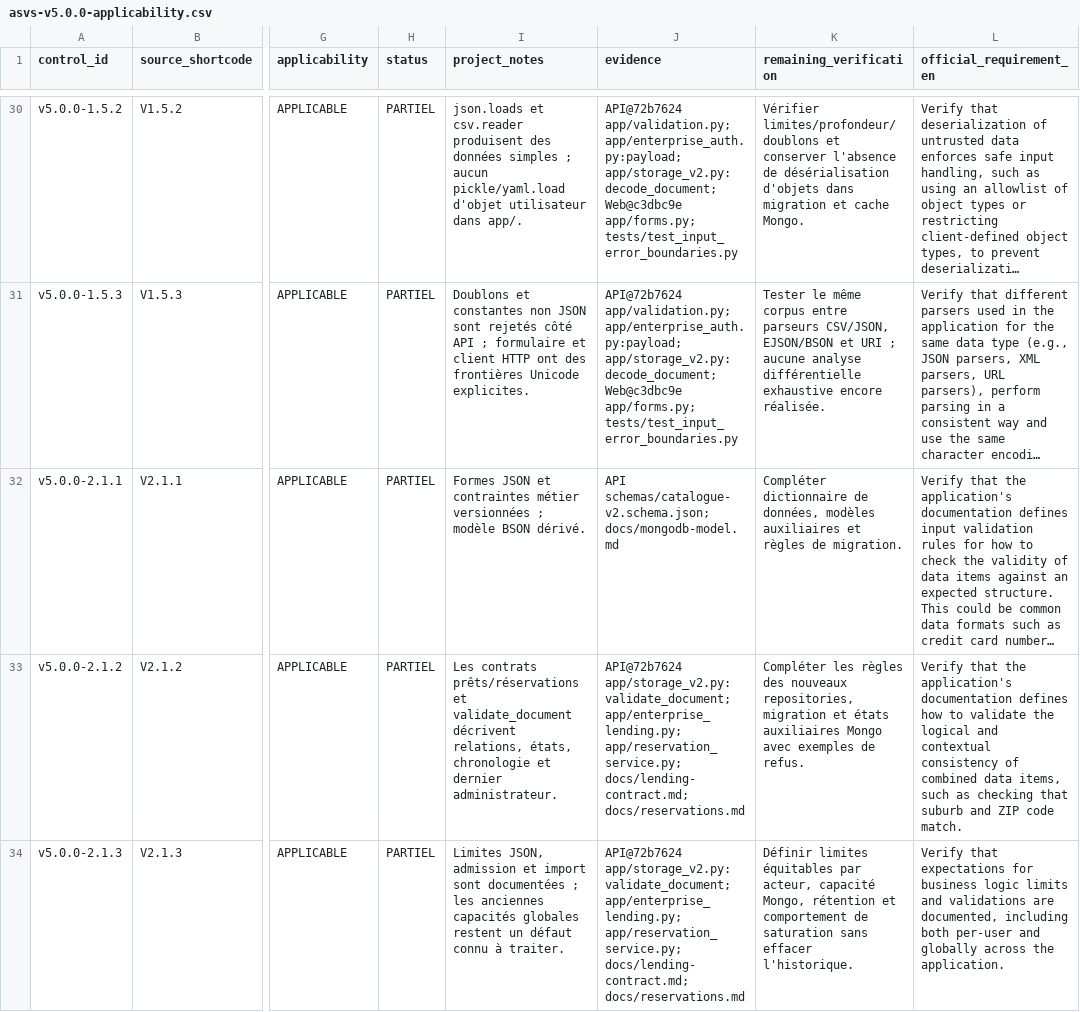
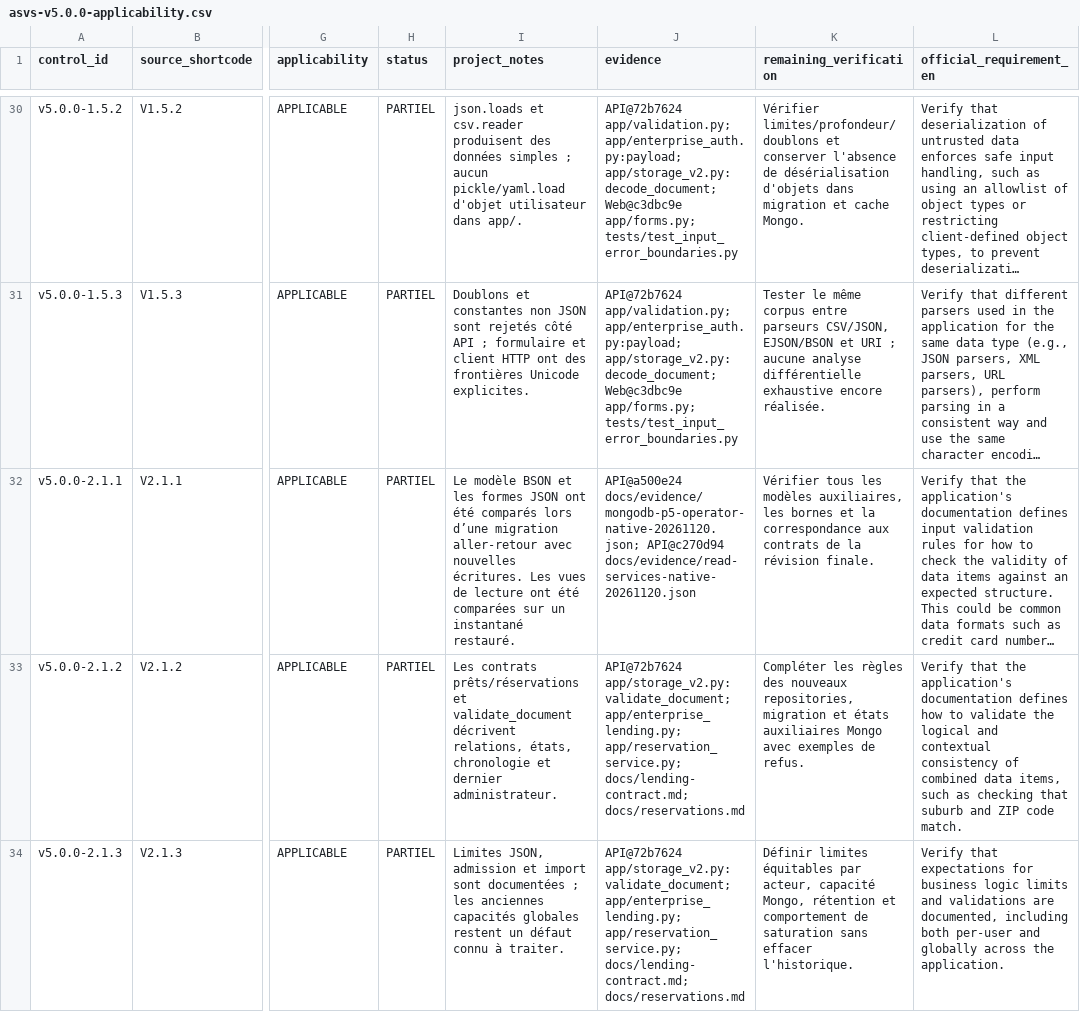
Before and after one commit to HyMathew/cinevault-infra-report, a CSV file: docs/security/asvs-v5.0.0-applicability.csv, drawn as a sheet; only a part is shown, gaps mark what is left out; long unchanged cells end in …; the diff covers the shown part only; the diff names each change by its address in the sheet, - before the commit and + after, or states it on an @@ line.

Commit message:
Qualify the current Enterprise source pair and update security evidence

```diff
--- a/docs/security/asvs-v5.0.0-applicability.csv
+++ b/docs/security/asvs-v5.0.0-applicability.csv
-I32 (project_notes): Formes JSON et contraintes métier versionnées ; modèle BSON dérivé.
+I32 (project_notes): Le modèle BSON et les formes JSON ont été comparés lors d’une migration aller-retour avec nouvelles écritures. Les vues de lecture ont été comparées sur un instantané restauré.
-J32 (evidence): API schemas/catalogue-v2.schema.json; docs/mongodb-model.md
+J32 (evidence): API@a500e24 docs/evidence/mongodb-p5-operator-native-20261120.json; API@c270d94 docs/evidence/read-services-native-20261120.json
-K32 (remaining_verification): Compléter dictionnaire de données, modèles auxiliaires et règles de migration.
+K32 (remaining_verification): Vérifier tous les modèles auxiliaires, les bornes et la correspondance aux contrats de la révision finale.
```
Also changed, not shown: 76 edited cells elsewhere in this file, 6 other files.
